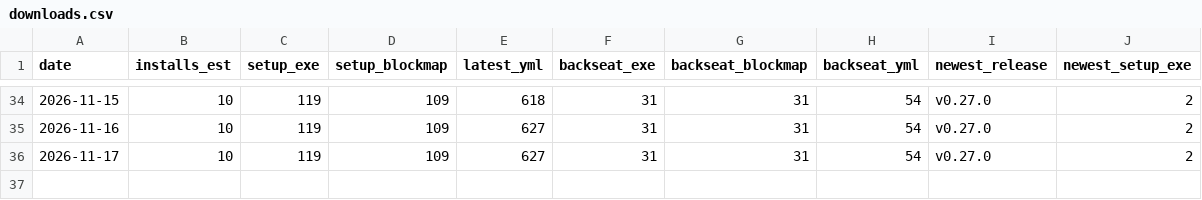
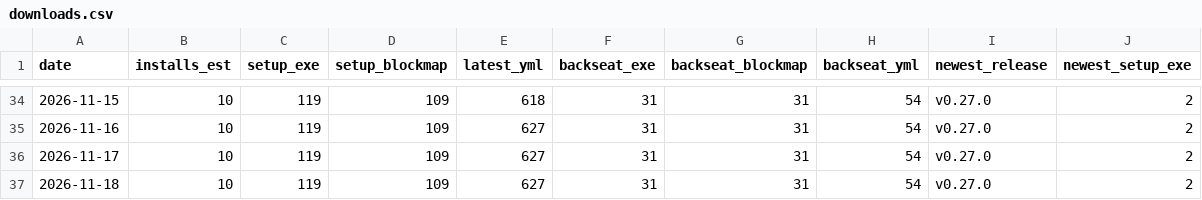
Before and after one commit to ToyYoda/stintview, a CSV file: docs/downloads.csv, drawn as a sheet; only a part is shown, gaps mark what is left out; the diff names each change by its address in the sheet, - before the commit and + after, or states it on an @@ line.

```diff
--- a/docs/downloads.csv
+++ b/docs/downloads.csv
+row 37: 2026-11-18 | 10 | 119 | 109 | 627 | 31 | 31 | 54 | v0.27.0 | 2
```
